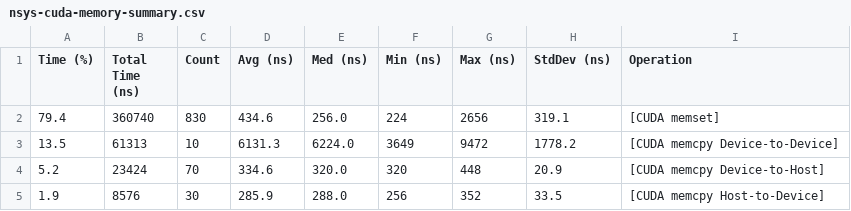
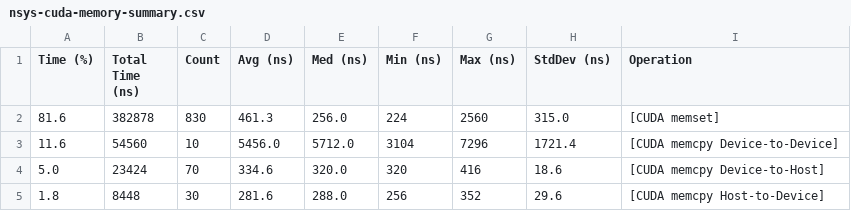
Before and after one commit to jinzhezenggroup/xtbloom, a CSV file: benchmarks/evidence/issue-371/2026-08-13-node3/nsys-cuda-memory-summary.csv, drawn as a sheet.

```diff
--- a/benchmarks/evidence/issue-371/2026-08-13-node3/nsys-cuda-memory-summary.csv
+++ b/benchmarks/evidence/issue-371/2026-08-13-node3/nsys-cuda-memory-summary.csv
@@ -1,5 +1,5 @@
 Time (%),Total Time (ns),Count,Avg (ns),Med (ns),Min (ns),Max (ns),StdDev (ns),Operation
-79.4,360740,830,434.6,256.0,224,2656,319.1,[CUDA memset]
-13.5,61313,10,6131.3,6224.0,3649,9472,1778.2,[CUDA memcpy Device-to-Device]
-5.2,23424,70,334.6,320.0,320,448,20.9,[CUDA memcpy Device-to-Host]
-1.9,8576,30,285.9,288.0,256,352,33.5,[CUDA memcpy Host-to-Device]
+81.6,382878,830,461.3,256.0,224,2560,315.0,[CUDA memset]
+11.6,54560,10,5456.0,5712.0,3104,7296,1721.4,[CUDA memcpy Device-to-Device]
+5.0,23424,70,334.6,320.0,320,416,18.6,[CUDA memcpy Device-to-Host]
+1.8,8448,30,281.6,288.0,256,352,29.6,[CUDA memcpy Host-to-Device]
```
Also changed, not shown: benchmarks/evidence/issue-371/2026-08-13-node3/nsys-cuda-api-summary.csv, 3 other files.
